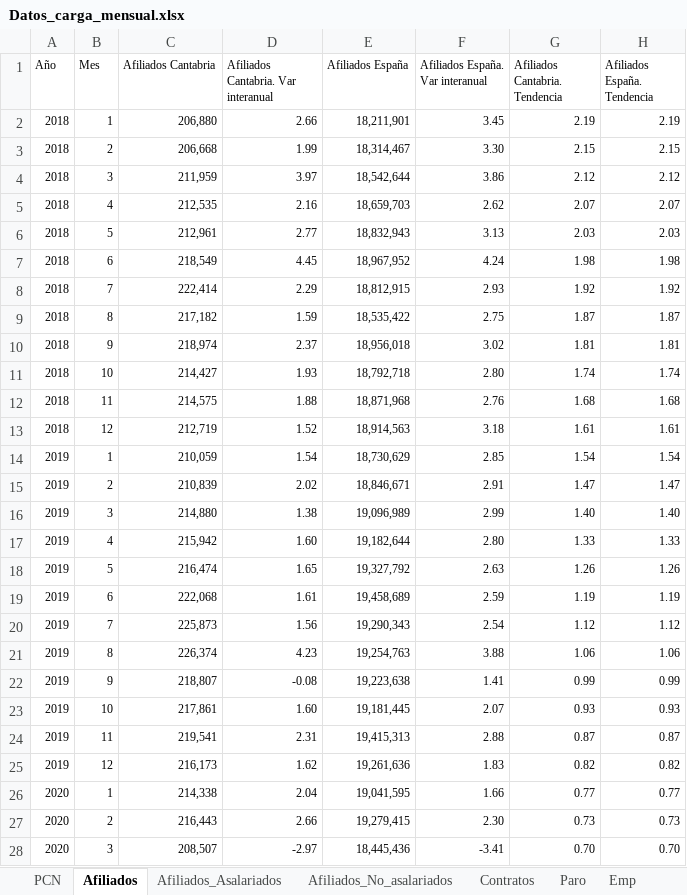
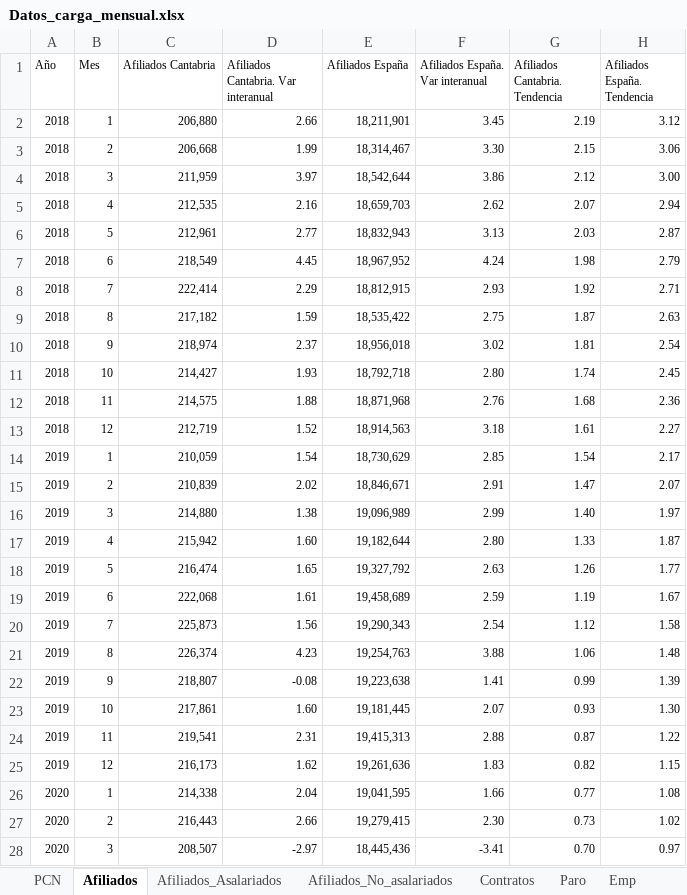
Before and after one commit to icane/economic-indicators, an Excel workbook: etl/data/input/Datos_carga_mensual.xlsx, sheet Afiliados, drawn as a sheet; only a part is shown; values as stored, in another font and other column widths than the file's, no borders; the diff covers the shown part only; the diff names each change by its address in the sheet, - before the commit and + after, or states it on an @@ line.

```diff
--- a/etl/data/input/Datos_carga_mensual.xlsx (sheet Afiliados)
+++ b/etl/data/input/Datos_carga_mensual.xlsx (sheet Afiliados)
-H2 (Afiliados España. Tendencia): 2.19
+H2 (Afiliados España. Tendencia): 3.12
-H3 (Afiliados España. Tendencia): 2.15
+H3 (Afiliados España. Tendencia): 3.06
-H4 (Afiliados España. Tendencia): 2.12
+H4 (Afiliados España. Tendencia): 3.00
-H5 (Afiliados España. Tendencia): 2.07
+H5 (Afiliados España. Tendencia): 2.94
-H6 (Afiliados España. Tendencia): 2.03
+H6 (Afiliados España. Tendencia): 2.87
-H7 (Afiliados España. Tendencia): 1.98
+H7 (Afiliados España. Tendencia): 2.79
-H8 (Afiliados España. Tendencia): 1.92
+H8 (Afiliados España. Tendencia): 2.71
-H9 (Afiliados España. Tendencia): 1.87
+H9 (Afiliados España. Tendencia): 2.63
-H10 (Afiliados España. Tendencia): 1.81
+H10 (Afiliados España. Tendencia): 2.54
-H11 (Afiliados España. Tendencia): 1.74
+H11 (Afiliados España. Tendencia): 2.45
-H12 (Afiliados España. Tendencia): 1.68
+H12 (Afiliados España. Tendencia): 2.36
-H13 (Afiliados España. Tendencia): 1.61
+H13 (Afiliados España. Tendencia): 2.27
-H14 (Afiliados España. Tendencia): 1.54
+H14 (Afiliados España. Tendencia): 2.17
-H15 (Afiliados España. Tendencia): 1.47
+H15 (Afiliados España. Tendencia): 2.07
-H16 (Afiliados España. Tendencia): 1.40
+H16 (Afiliados España. Tendencia): 1.97
-H17 (Afiliados España. Tendencia): 1.33
+H17 (Afiliados España. Tendencia): 1.87
-H18 (Afiliados España. Tendencia): 1.26
+H18 (Afiliados España. Tendencia): 1.77
-H19 (Afiliados España. Tendencia): 1.19
+H19 (Afiliados España. Tendencia): 1.67
-H20 (Afiliados España. Tendencia): 1.12
+H20 (Afiliados España. Tendencia): 1.58
-H21 (Afiliados España. Tendencia): 1.06
+H21 (Afiliados España. Tendencia): 1.48
-H22 (Afiliados España. Tendencia): 0.99
+H22 (Afiliados España. Tendencia): 1.39
-H23 (Afiliados España. Tendencia): 0.93
+H23 (Afiliados España. Tendencia): 1.30
-H24 (Afiliados España. Tendencia): 0.87
+H24 (Afiliados España. Tendencia): 1.22
-H25 (Afiliados España. Tendencia): 0.82
+H25 (Afiliados España. Tendencia): 1.15
-H26 (Afiliados España. Tendencia): 0.77
+H26 (Afiliados España. Tendencia): 1.08
-H27 (Afiliados España. Tendencia): 0.73
+H27 (Afiliados España. Tendencia): 1.02
-H28 (Afiliados España. Tendencia): 0.70
+H28 (Afiliados España. Tendencia): 0.97
```
Also changed, not shown: 51 edited cells elsewhere in this sheet, sheet EOAT, etl/data/input/Datos_carga_anual.xlsx, 12 other files.
